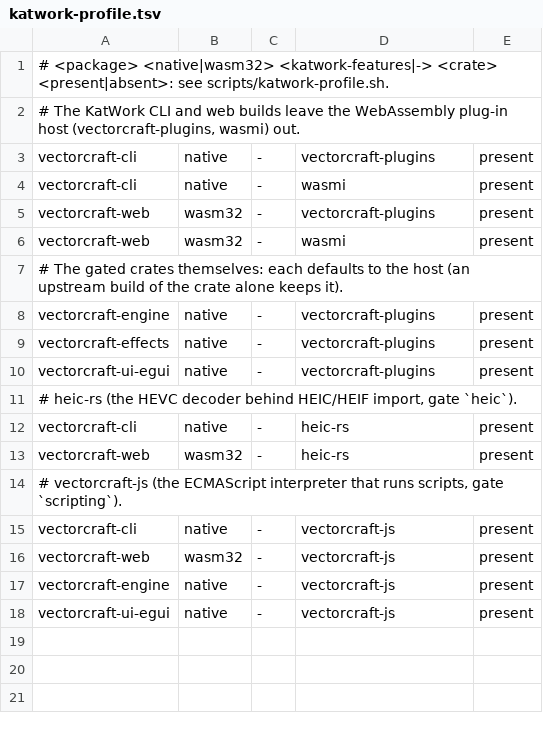
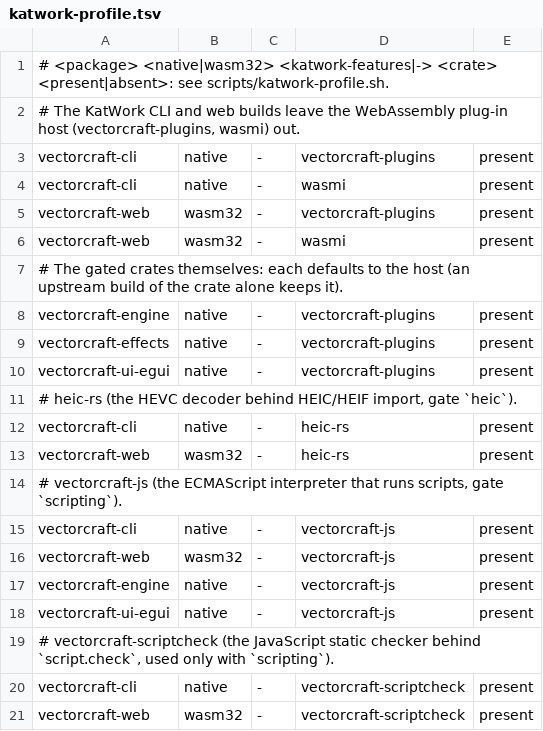
Before and after one commit to Minniesse/vectorcraft, a TSV file: scripts/katwork-profile.tsv, drawn as a sheet.

```diff
--- a/scripts/katwork-profile.tsv
+++ b/scripts/katwork-profile.tsv
@@ -18 +18,4 @@ vectorcraft-engine	native	-	vectorcraft-js	present
 vectorcraft-ui-egui	native	-	vectorcraft-js	present
+# vectorcraft-scriptcheck (the JavaScript static checker behind `script.check`, used only with `scripting`).
+vectorcraft-cli	native	-	vectorcraft-scriptcheck	present
+vectorcraft-web	wasm32	-	vectorcraft-scriptcheck	present
```
Also changed, not shown: 1 other file.
